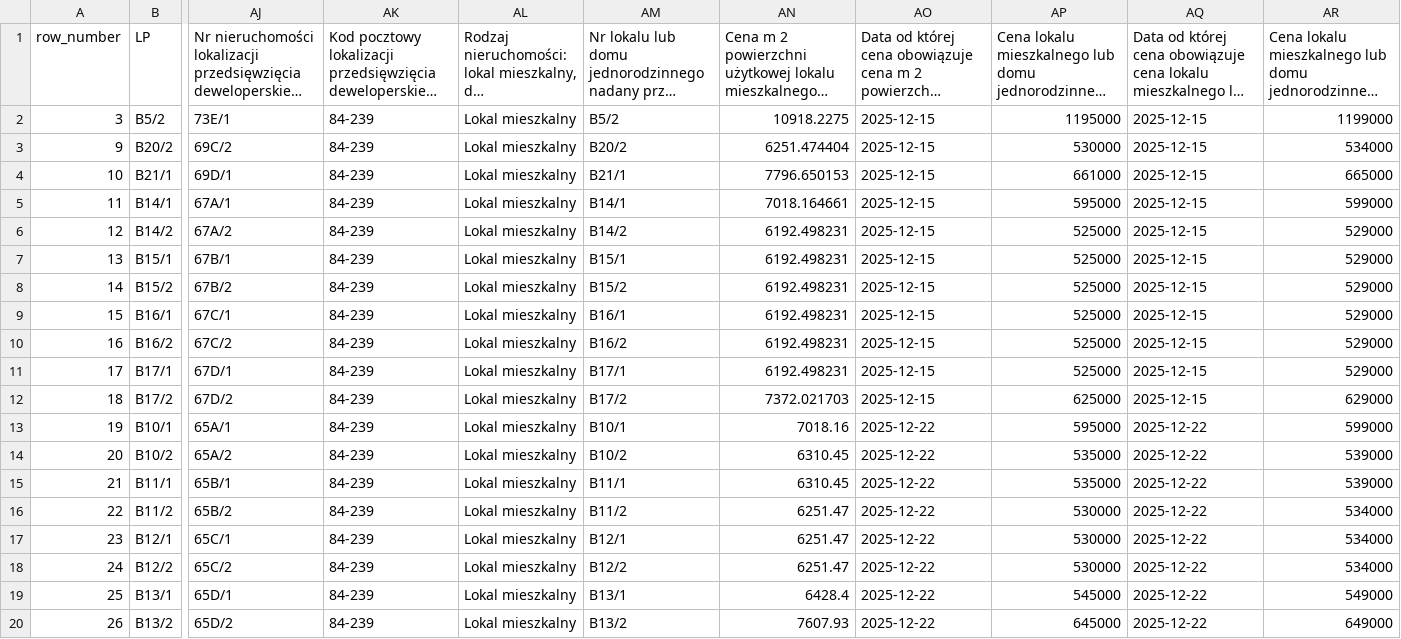
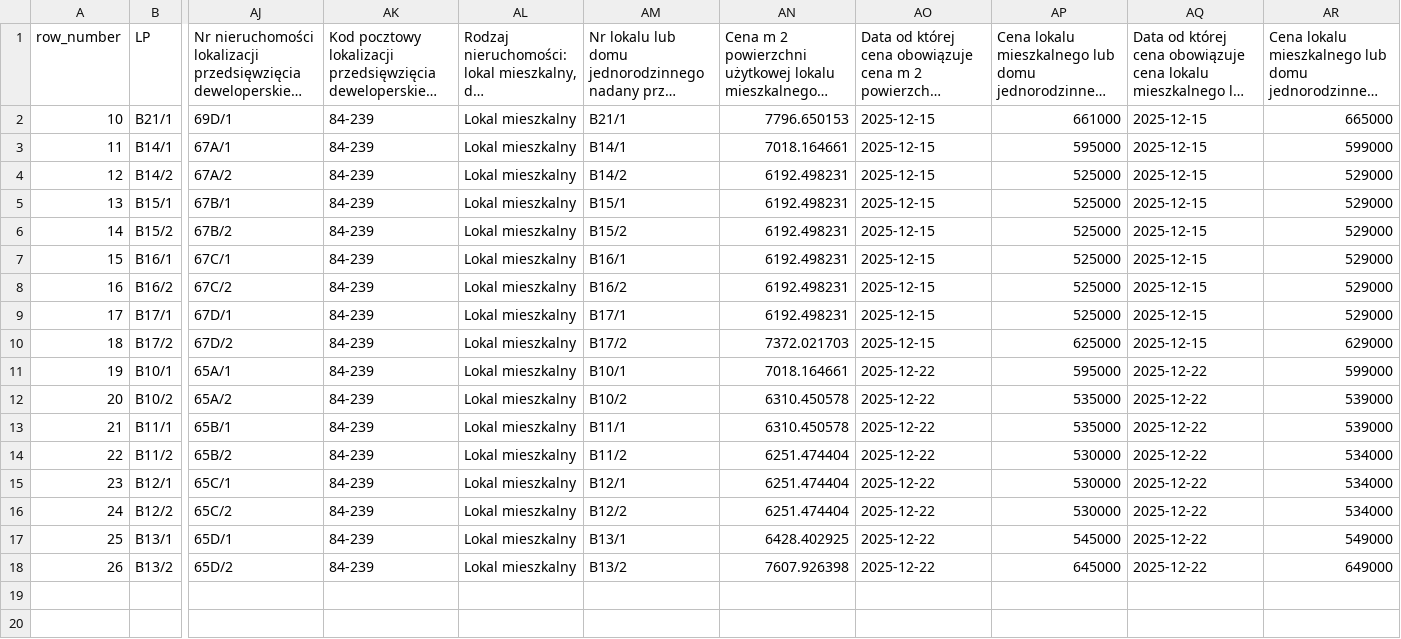
Before and after one commit to pawelmuchewicz/tambud, a CSV file: data1.csv, drawn as a sheet; only a part is shown, gaps mark what is left out; long unchanged cells end in …; removed rows and columns are numbered as before the commit, all else as after; rows hold the shown columns only; the diff names each change by its address in the sheet, - before the commit and + after, or states it on an @@ line.

```diff
--- a/data1.csv
+++ b/data1.csv
-row 2: 3 | B5/2 | 73E/1 | 84-239 | Lokal mieszkalny | B5/2 | 10918.2275 | 2025-12-15 | 1195000 | 2025-12-15 | 1199000
-row 3: 9 | B20/2 | 69C/2 | 84-239 | Lokal mieszkalny | B20/2 | 6251.474404 | 2025-12-15 | 530000 | 2025-12-15 | 534000
-AN11: 7018.16
+AN11: 7018.164661
-AN12:AN13: 6310.45
+AN12:AN13: 6310.450578
-AN14:AN16: 6251.47
+AN14:AN16: 6251.474404
-AN17: 6428.4
+AN17: 6428.402925
-AN18: 7607.93
+AN18: 7607.926398
```
